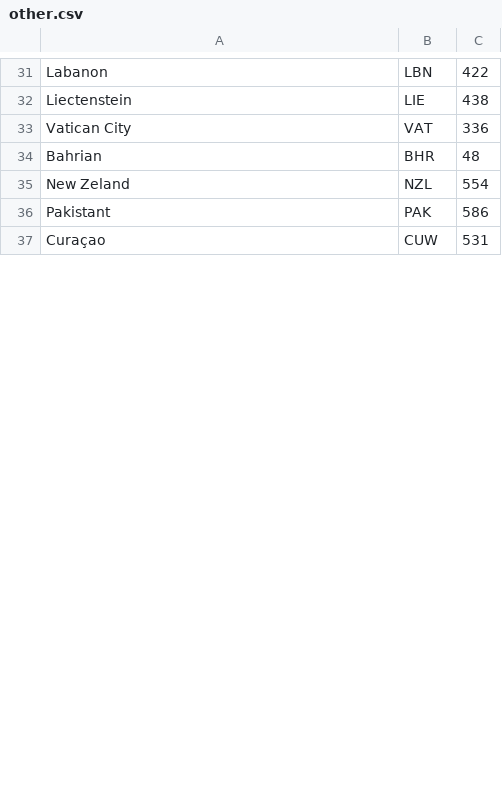
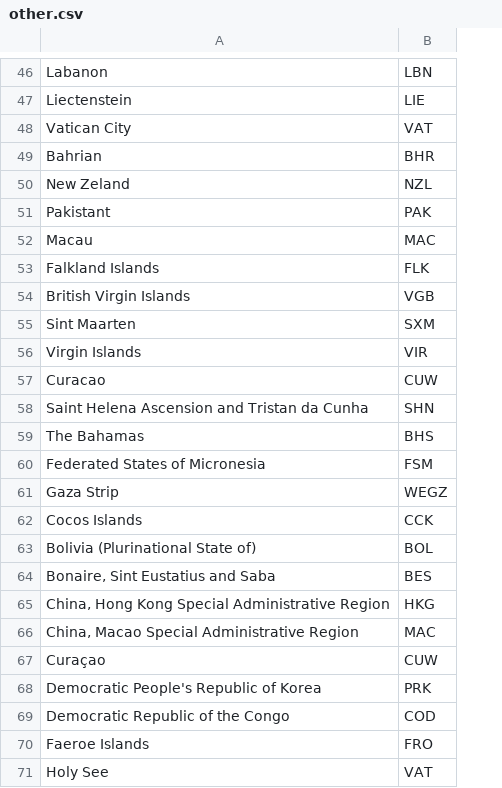
Before and after one commit to crcresearch/GOS, a CSV file: examples/multiscale-migration/data/other.csv, drawn as a sheet; only a part is shown, gaps mark what is left out; removed rows and columns are numbered as before the commit, all else as after; the diff covers the shown part only; the diff names each change by its address in the sheet, - before the commit and + after, or states it on an @@ line.

Commit message:
Use GOS library for multiscale migration example.

```diff
--- a/examples/multiscale-migration/data/other.csv
+++ b/examples/multiscale-migration/data/other.csv
-column C, rows 31-37: 422 | 438 | 336 | 48 | 554 | 586 | 531
+row 52: Macau | MAC
+row 53: Falkland Islands | FLK
+row 54: British Virgin Islands | VGB
+row 55: Sint Maarten | SXM
+row 56: Virgin Islands | VIR
+row 57: Curacao | CUW
+row 58: Saint Helena Ascension and Tristan da Cunha | SHN
+row 59: The Bahamas | BHS
+row 60: Federated States of Micronesia | FSM
+row 61: Gaza Strip | WEGZ
+row 62: Cocos Islands | CCK
+row 63: Bolivia (Plurinational State of) | BOL
@@ row 39 moved to row 64: Bonaire, Sint Eustatius and Saba @@
+row 65: China, Hong Kong Special Administrative Region | HKG
+row 66: China, Macao Special Administrative Region | MAC
+row 68: Democratic People's Republic of Korea | PRK
+row 69: Democratic Republic of the Congo | COD
+row 70: Faeroe Islands | FRO
+row 71: Holy See | VAT
```
Also changed, not shown: 27 added rows and 1 edited cell elsewhere in this file, 12 other files.
